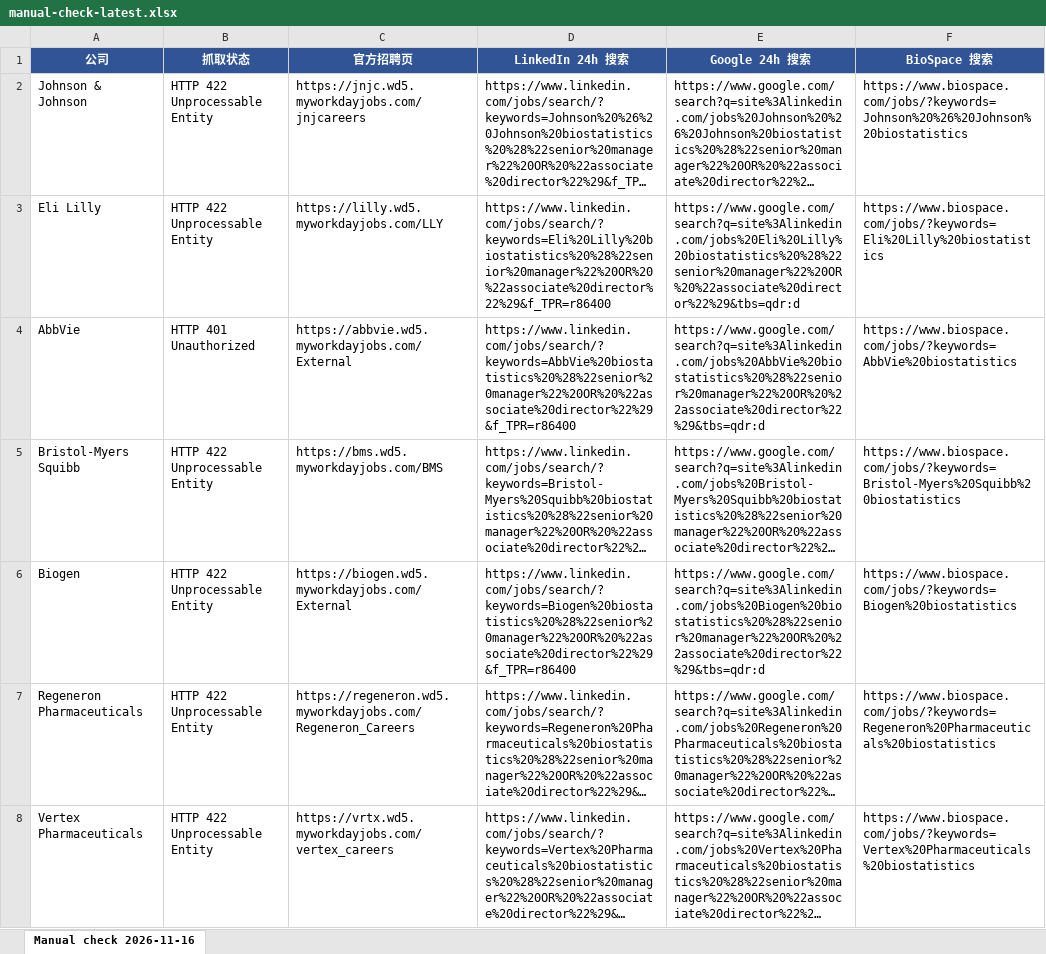
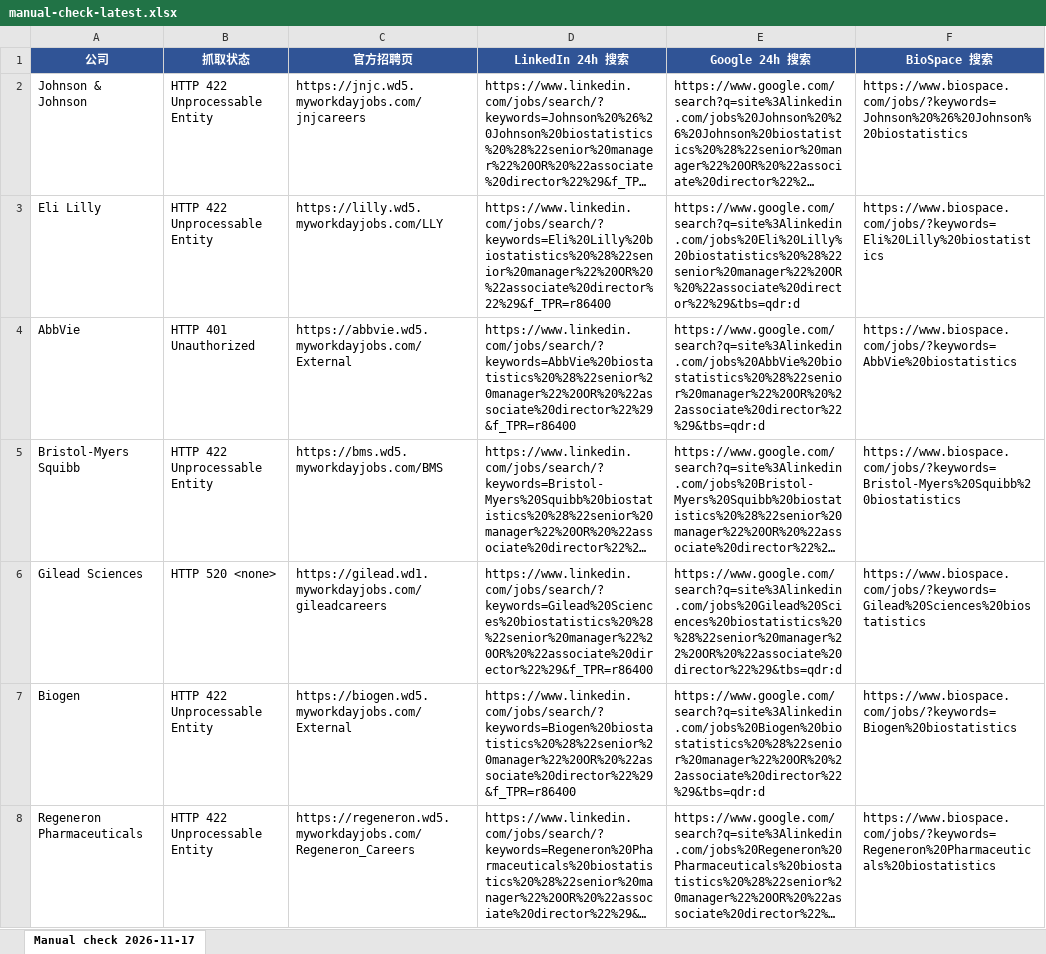
Before and after one commit to Kanaka-Kan/cloude, an Excel workbook: daily-jobs/manual-check-latest.xlsx, sheet Manual check 2026-11-17, drawn as a sheet; only a part is shown; the shorter side is filled out with more unchanged rows; long unchanged cells end in …; values as stored, in another font and other column widths than the file's, no borders; the diff names each change by its address in the sheet, - before the commit and + after, or states it on an @@ line.

```diff
--- a/daily-jobs/manual-check-latest.xlsx (sheet Manual check 2026-11-17)
+++ b/daily-jobs/manual-check-latest.xlsx (sheet Manual check 2026-11-17)
-sheet tab: Manual check 2026-11-16
+sheet tab: Manual check 2026-11-17
+row 6: Gilead Sciences | HTTP 520 <none> | https://gilead.wd1.myworkdayjobs.com/gileadcareers | https://www.linkedin.com/jobs/search/?keywords=Gilead%20Sciences%20biostatistics%20%28%22senior%20manager%22%20OR%20%22associate%20director%22%29&f_TPR=r86400 | https://www.google.com/search?q=site%3Alinkedin.com/jobs%20Gilead%20Sciences%20biostatistics%20%28%22senior%20manager%22%20OR%20%22associate%20director%22%29&tbs=qdr:d | https://www.biospace.com/jobs/?keywords=Gilead%20Sciences%20biostatistics
```
Also changed, not shown: daily-jobs/latest.xlsx, 3 other files.
